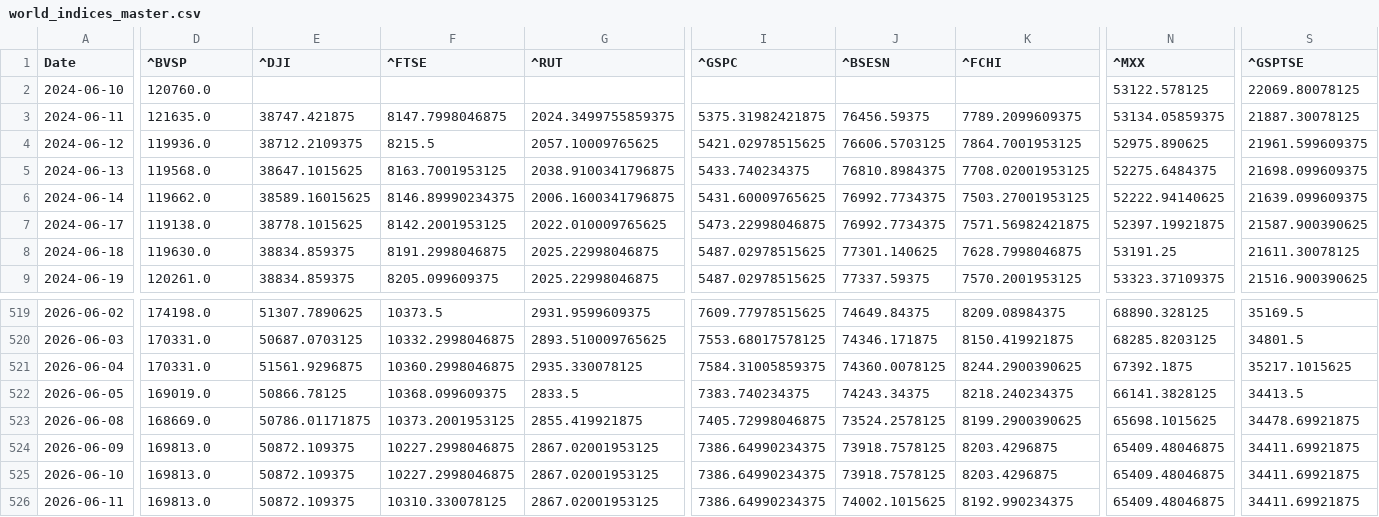
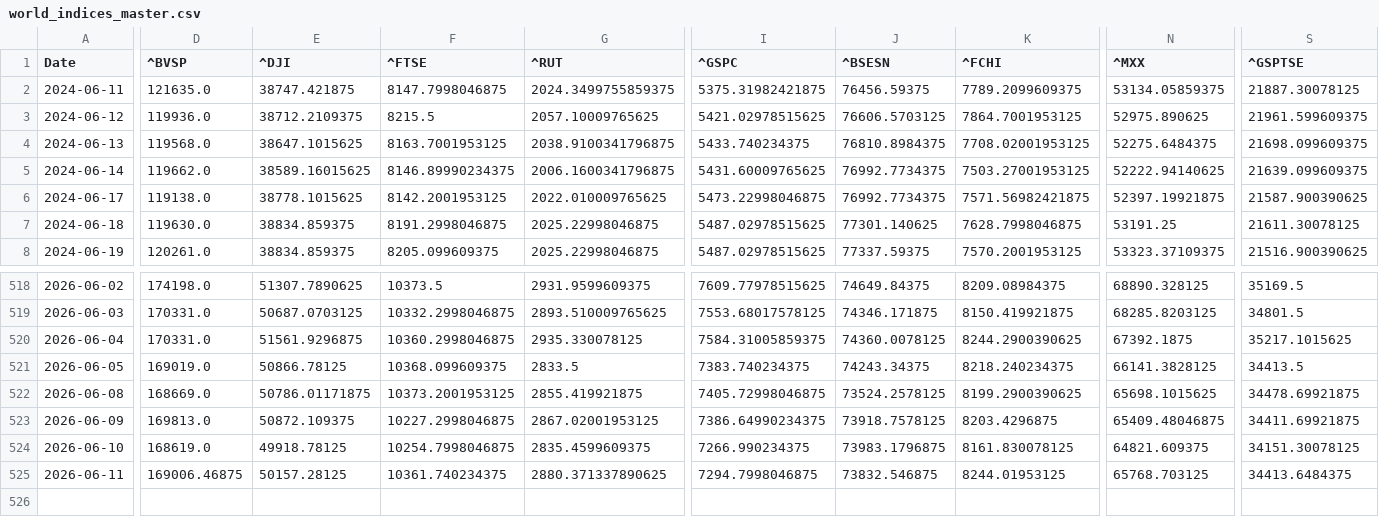
Before and after one commit to rhtjn3-sketch/Stock-Analysis, a CSV file: world_indices_master.csv, drawn as a sheet; only a part is shown, gaps mark what is left out; removed rows and columns are numbered as before the commit, all else as after; rows hold the shown columns only; the diff covers the shown part only; the diff names each change by its address in the sheet, - before the commit and + after, or states it on an @@ line.

Commit message:
Automated Market Data Update

```diff
--- a/world_indices_master.csv
+++ b/world_indices_master.csv
-row 2: 2024-06-10 | 120760.0 |  |  |  |  |  |  | 53122.578125 | 22069.80078125
-D524 (^BVSP): 169813.0
+D524 (^BVSP): 168619.0
-E524 (^DJI): 50872.109375
+E524 (^DJI): 49918.78125
-F524 (^FTSE): 10227.2998046875
+F524 (^FTSE): 10254.7998046875
-G524 (^RUT): 2867.02001953125
+G524 (^RUT): 2835.4599609375
-I524 (^GSPC): 7386.64990234375
+I524 (^GSPC): 7266.990234375
-J524 (^BSESN): 73918.7578125
+J524 (^BSESN): 73983.1796875
-K524 (^FCHI): 8203.4296875
+K524 (^FCHI): 8161.830078125
-N524 (^MXX): 65409.48046875
+N524 (^MXX): 64821.609375
-S524 (^GSPTSE): 34411.69921875
+S524 (^GSPTSE): 34151.30078125
-D525 (^BVSP): 169813.0
+D525 (^BVSP): 169006.46875
-E525 (^DJI): 50872.109375
+E525 (^DJI): 50157.28125
-F525 (^FTSE): 10310.330078125
+F525 (^FTSE): 10361.740234375
-G525 (^RUT): 2867.02001953125
+G525 (^RUT): 2880.371337890625
-I525 (^GSPC): 7386.64990234375
+I525 (^GSPC): 7294.7998046875
-J525 (^BSESN): 74002.1015625
+J525 (^BSESN): 73832.546875
-K525 (^FCHI): 8192.990234375
+K525 (^FCHI): 8244.01953125
-N525 (^MXX): 65409.48046875
+N525 (^MXX): 65768.703125
-S525 (^GSPTSE): 34411.69921875
+S525 (^GSPTSE): 34413.6484375
```
Also changed, not shown: 15 edited cells elsewhere in this file, macro_master.csv, nifty_indices_master.csv, 4 other files.
